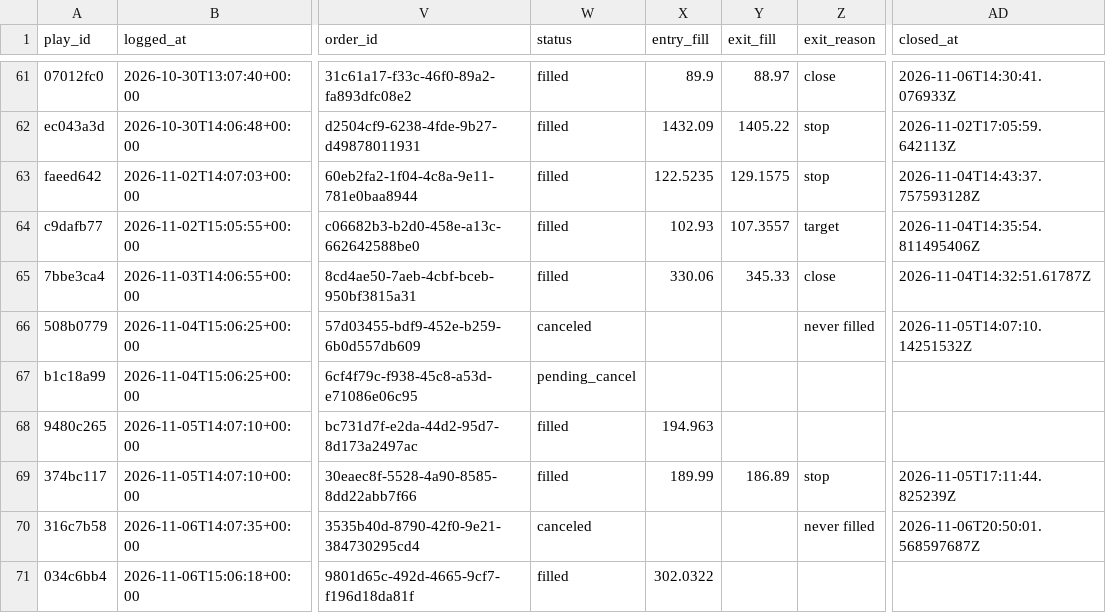
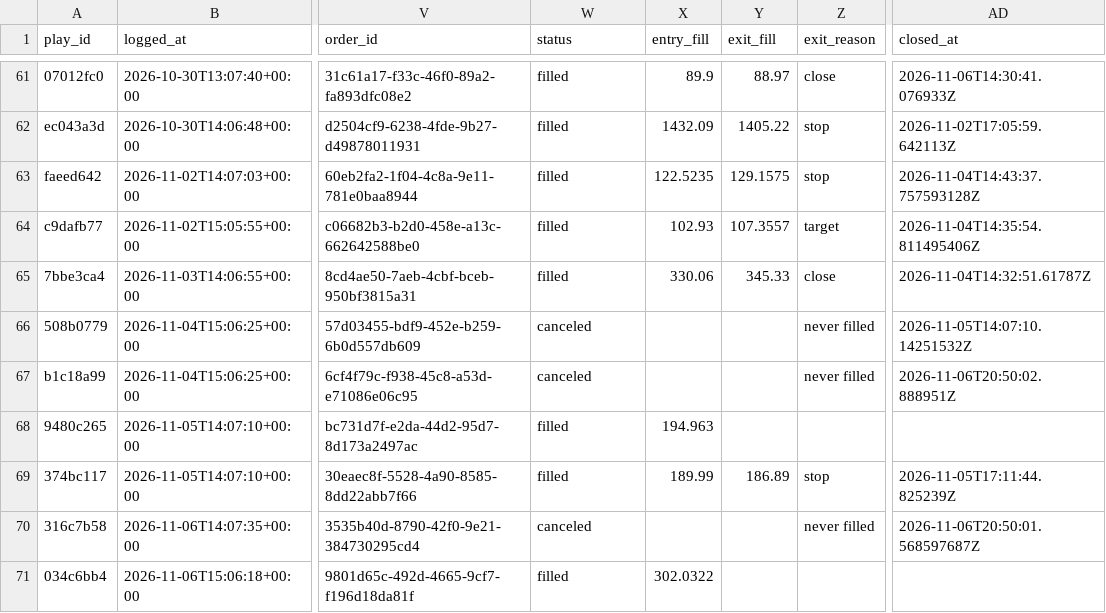
Before and after one commit to ConnorHampstead/claude-portfolio, a CSV file: journal.csv, drawn as a sheet; only a part is shown, gaps mark what is left out; the diff covers the shown part only; the diff names each change by its address in the sheet, - before the commit and + after, or states it on an @@ line.

```diff
--- a/journal.csv
+++ b/journal.csv
-W67 (status): pending_cancel
+W67 (status): canceled
-Z67 (exit_reason): (empty)
+Z67 (exit_reason): never filled
-AD67 (closed_at): (empty)
+AD67 (closed_at): 2026-11-06T20:50:02.888951Z
```
Also changed, not shown: 3 added rows elsewhere in this file, shadow.csv, state/equity.csv, 12 other files.
